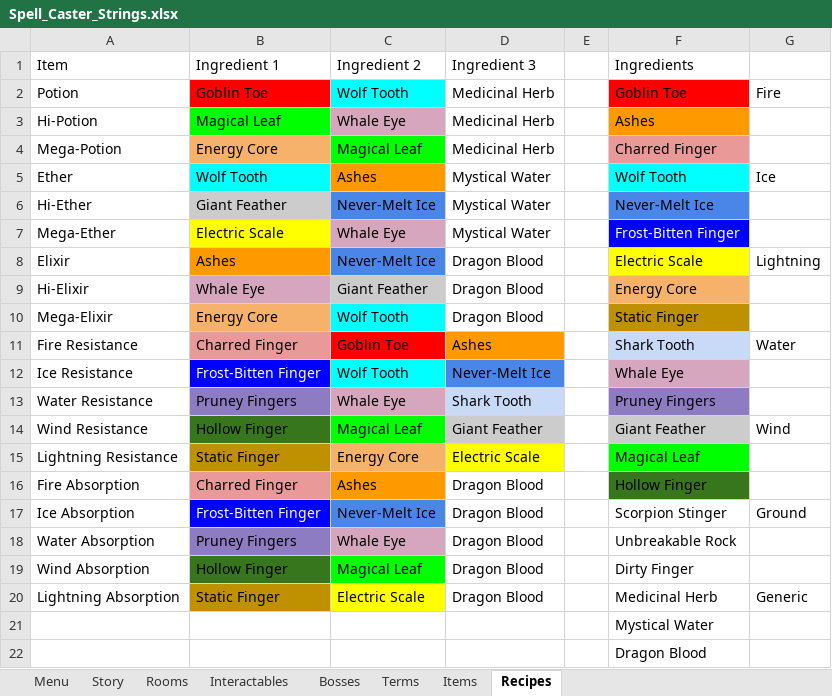
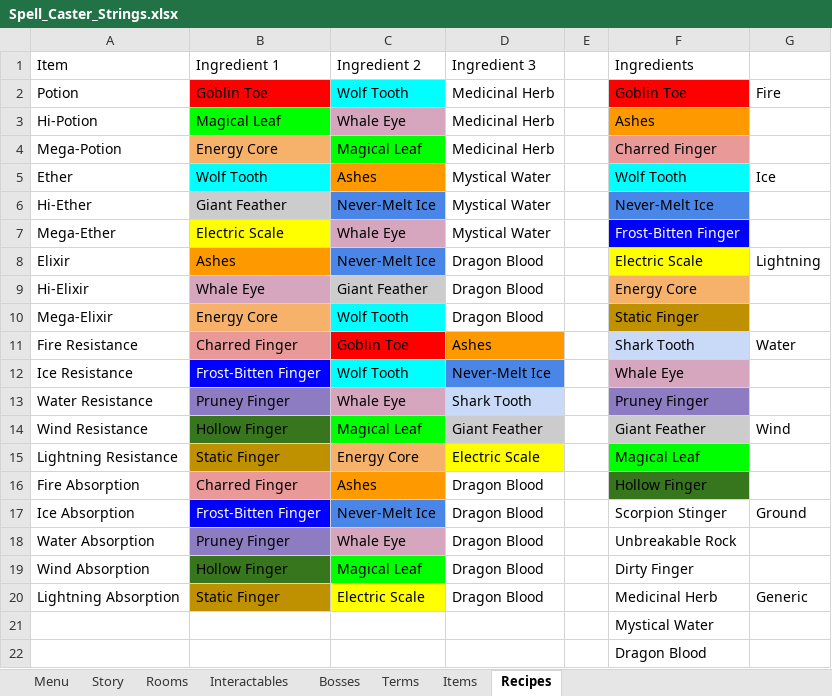
Before and after one commit to danielnavarro831/Spell_Caster, an Excel workbook: Spell_Caster_Strings.xlsx, sheet Recipes, drawn as a sheet; values as stored, in another font and other column widths than the file's, no borders; charts and pictures not drawn; the diff names each change by its address in the sheet, - before the commit and + after, or states it on an @@ line.

```diff
--- a/Spell_Caster_Strings.xlsx (sheet Recipes)
+++ b/Spell_Caster_Strings.xlsx (sheet Recipes)
-B13 (Ingredient 1): Pruney Fingers
+B13 (Ingredient 1): Pruney Finger
-F13 (Ingredients): Pruney Fingers
+F13 (Ingredients): Pruney Finger
-B18 (Ingredient 1): Pruney Fingers
+B18 (Ingredient 1): Pruney Finger
```
Also changed, not shown: sheet Story, sheet Menu, sheet Items, Spell_Caster_Save_File.xlsx, 8 other files.
